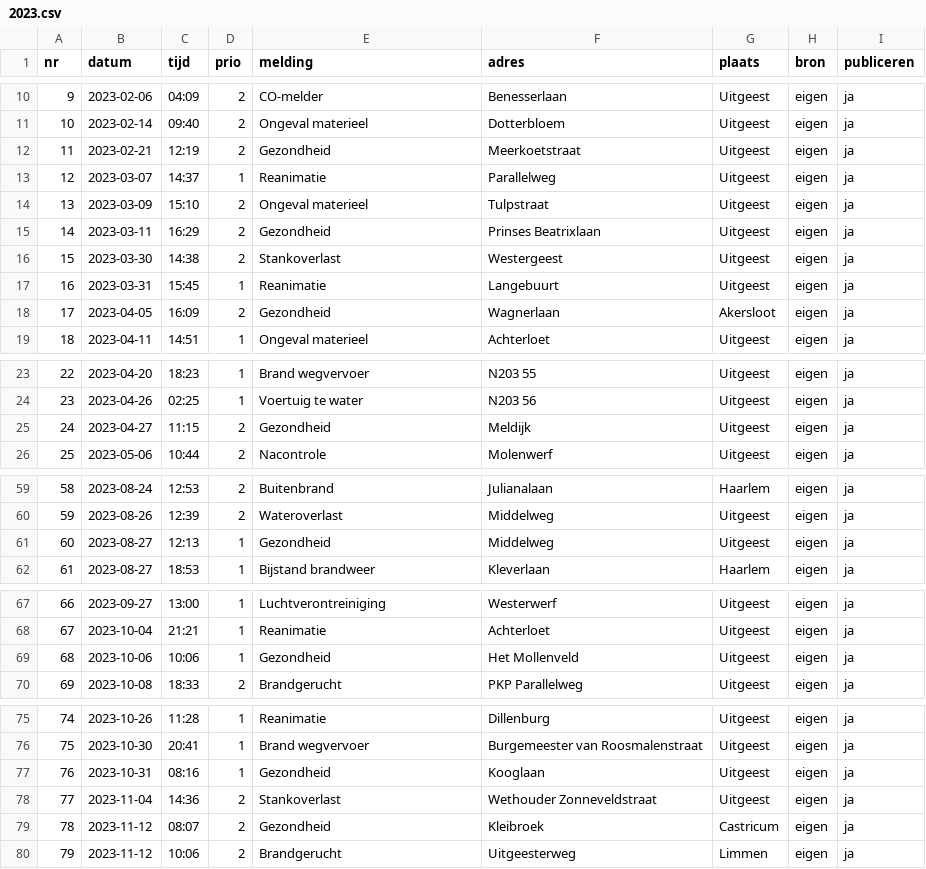
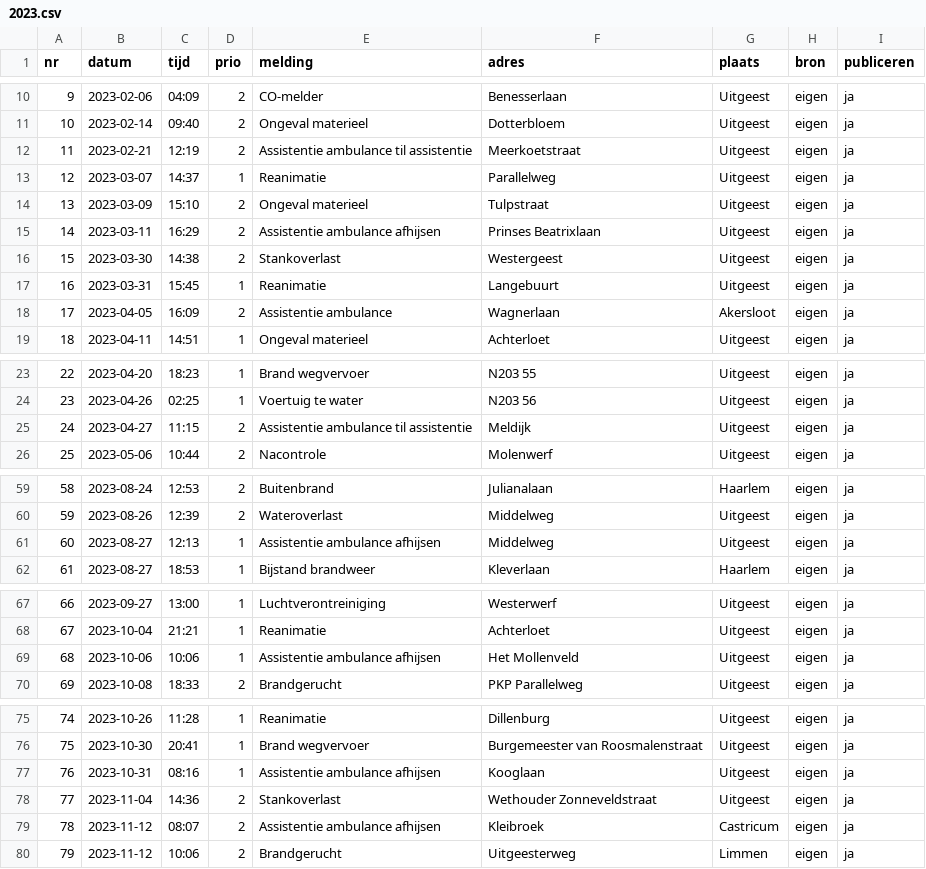
Before and after one commit to SvenKortekaas/brandweeruitgeest.nl, a CSV file: data/uitrukken/2023.csv, drawn as a sheet; only a part is shown, gaps mark what is left out.

```diff
--- a/data/uitrukken/2023.csv
+++ b/data/uitrukken/2023.csv
@@ -11,9 +11,9 @@ nr,datum,tijd,prio,melding,adres,plaats,bron,publiceren
 10,2023-02-14,09:40,2,Ongeval materieel,Dotterbloem,Uitgeest,eigen,ja
-11,2023-02-21,12:19,2,Gezondheid,Meerkoetstraat,Uitgeest,eigen,ja
+11,2023-02-21,12:19,2,Assistentie ambulance til assistentie,Meerkoetstraat,Uitgeest,eigen,ja
 12,2023-03-07,14:37,1,Reanimatie,Parallelweg,Uitgeest,eigen,ja
 13,2023-03-09,15:10,2,Ongeval materieel,Tulpstraat,Uitgeest,eigen,ja
-14,2023-03-11,16:29,2,Gezondheid,Prinses Beatrixlaan,Uitgeest,eigen,ja
+14,2023-03-11,16:29,2,Assistentie ambulance afhijsen,Prinses Beatrixlaan,Uitgeest,eigen,ja
 15,2023-03-30,14:38,2,Stankoverlast,Westergeest,Uitgeest,eigen,ja
 16,2023-03-31,15:45,1,Reanimatie,Langebuurt,Uitgeest,eigen,ja
-17,2023-04-05,16:09,2,Gezondheid,Wagnerlaan,Akersloot,eigen,ja
+17,2023-04-05,16:09,2,Assistentie ambulance,Wagnerlaan,Akersloot,eigen,ja
 18,2023-04-11,14:51,1,Ongeval materieel,Achterloet,Uitgeest,eigen,ja
@@ -24,3 +24,3 @@ nr,datum,tijd,prio,melding,adres,plaats,bron,publiceren
 23,2023-04-26,02:25,1,Voertuig te water,N203 56,Uitgeest,eigen,ja
-24,2023-04-27,11:15,2,Gezondheid,Meldijk,Uitgeest,eigen,ja
+24,2023-04-27,11:15,2,Assistentie ambulance til assistentie,Meldijk,Uitgeest,eigen,ja
 25,2023-05-06,10:44,2,Nacontrole,Molenwerf,Uitgeest,eigen,ja
@@ -60,3 +60,3 @@ nr,datum,tijd,prio,melding,adres,plaats,bron,publiceren
 59,2023-08-26,12:39,2,Wateroverlast,Middelweg,Uitgeest,eigen,ja
-60,2023-08-27,12:13,1,Gezondheid,Middelweg,Uitgeest,eigen,ja
+60,2023-08-27,12:13,1,Assistentie ambulance afhijsen,Middelweg,Uitgeest,eigen,ja
 61,2023-08-27,18:53,1,Bijstand brandweer,Kleverlaan,Haarlem,eigen,ja
@@ -68,3 +68,3 @@ nr,datum,tijd,prio,melding,adres,plaats,bron,publiceren
 67,2023-10-04,21:21,1,Reanimatie,Achterloet,Uitgeest,eigen,ja
-68,2023-10-06,10:06,1,Gezondheid,Het Mollenveld,Uitgeest,eigen,ja
+68,2023-10-06,10:06,1,Assistentie ambulance afhijsen,Het Mollenveld,Uitgeest,eigen,ja
 69,2023-10-08,18:33,2,Brandgerucht,PKP Parallelweg,Uitgeest,eigen,ja
@@ -76,5 +76,5 @@ nr,datum,tijd,prio,melding,adres,plaats,bron,publiceren
 75,2023-10-30,20:41,1,Brand wegvervoer,Burgemeester van Roosmalenstraat,Uitgeest,eigen,ja
-76,2023-10-31,08:16,1,Gezondheid,Kooglaan,Uitgeest,eigen,ja
+76,2023-10-31,08:16,1,Assistentie ambulance afhijsen,Kooglaan,Uitgeest,eigen,ja
 77,2023-11-04,14:36,2,Stankoverlast,Wethouder Zonneveldstraat,Uitgeest,eigen,ja
-78,2023-11-12,08:07,2,Gezondheid,Kleibroek,Castricum,eigen,ja
+78,2023-11-12,08:07,2,Assistentie ambulance afhijsen,Kleibroek,Castricum,eigen,ja
 79,2023-11-12,10:06,2,Brandgerucht,Uitgeesterweg,Limmen,eigen,ja
```
Also changed, not shown: data/uitrukken/2024.csv, data/uitrukken/2025.csv, 3 other files.
